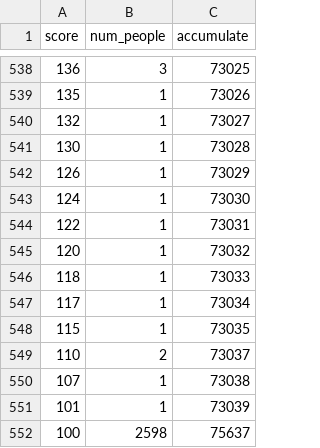
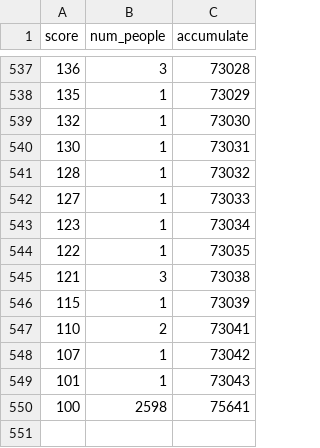
Before and after one commit to AkagawaTsurunaki/GaoKaoStat, a CSV file: data/陕西_2025_历史类.csv, drawn as a sheet; only a part is shown, gaps mark what is left out; the diff covers the shown part only.

```diff
--- a/data/陕西_2025_历史类.csv
+++ b/data/陕西_2025_历史类.csv
@@ -538,15 +537,14 @@ score,num_people,accumulate
-136,3,73025
-135,1,73026
-132,1,73027
-130,1,73028
-126,1,73029
-124,1,73030
-122,1,73031
-120,1,73032
-118,1,73033
-117,1,73034
-115,1,73035
-110,2,73037
-107,1,73038
-101,1,73039
-100,2598,75637
+136,3,73028
+135,1,73029
+132,1,73030
+130,1,73031
+128,1,73032
+127,1,73033
+123,1,73034
+122,1,73035
+121,3,73038
+115,1,73039
+110,2,73041
+107,1,73042
+101,1,73043
+100,2598,75641
```
Also changed, not shown: 1 removed row and 27 edited cells elsewhere in this file, data/陕西_2025_物理类.csv.
